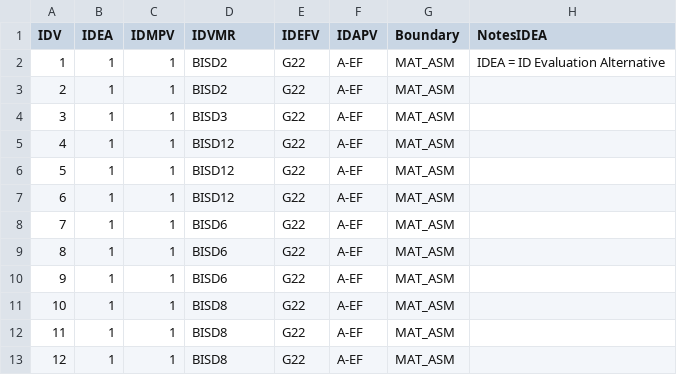
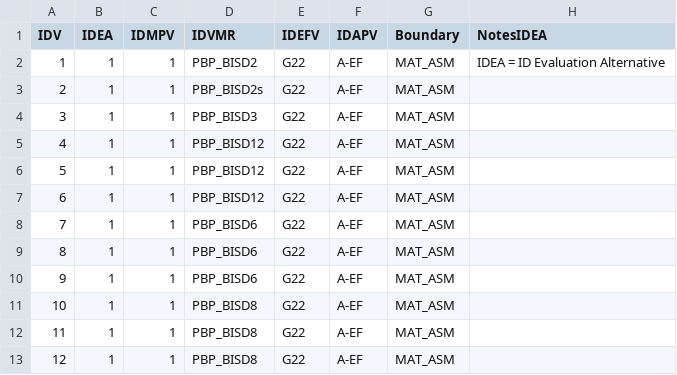
Before and after one commit to paulosplima-netizen/i3et-calculator, a CSV file: data/csv/D02.csv, drawn as a sheet.

```diff
--- a/data/csv/D02.csv
+++ b/data/csv/D02.csv
@@ -1,13 +1,13 @@
 IDV;IDEA;IDMPV;IDVMR;IDEFV;IDAPV;Boundary;NotesIDEA
-1;1;1;BISD2;G22;A-EF;MAT_ASM;IDEA = ID Evaluation Alternative
-2;1;1;BISD2;G22;A-EF;MAT_ASM;
-3;1;1;BISD3;G22;A-EF;MAT_ASM;
-4;1;1;BISD12;G22;A-EF;MAT_ASM;
-5;1;1;BISD12;G22;A-EF;MAT_ASM;
-6;1;1;BISD12;G22;A-EF;MAT_ASM;
-7;1;1;BISD6;G22;A-EF;MAT_ASM;
-8;1;1;BISD6;G22;A-EF;MAT_ASM;
-9;1;1;BISD6;G22;A-EF;MAT_ASM;
-10;1;1;BISD8;G22;A-EF;MAT_ASM;
-11;1;1;BISD8;G22;A-EF;MAT_ASM;
-12;1;1;BISD8;G22;A-EF;MAT_ASM;
+1;1;1;PBP_BISD2;G22;A-EF;MAT_ASM;IDEA = ID Evaluation Alternative
+2;1;1;PBP_BISD2s;G22;A-EF;MAT_ASM;
+3;1;1;PBP_BISD3;G22;A-EF;MAT_ASM;
+4;1;1;PBP_BISD12;G22;A-EF;MAT_ASM;
+5;1;1;PBP_BISD12;G22;A-EF;MAT_ASM;
+6;1;1;PBP_BISD12;G22;A-EF;MAT_ASM;
+7;1;1;PBP_BISD6;G22;A-EF;MAT_ASM;
+8;1;1;PBP_BISD6;G22;A-EF;MAT_ASM;
+9;1;1;PBP_BISD6;G22;A-EF;MAT_ASM;
+10;1;1;PBP_BISD8;G22;A-EF;MAT_ASM;
+11;1;1;PBP_BISD8;G22;A-EF;MAT_ASM;
+12;1;1;PBP_BISD8;G22;A-EF;MAT_ASM;
```
Also changed, not shown: data/csv/P15.csv, 13 other files.
